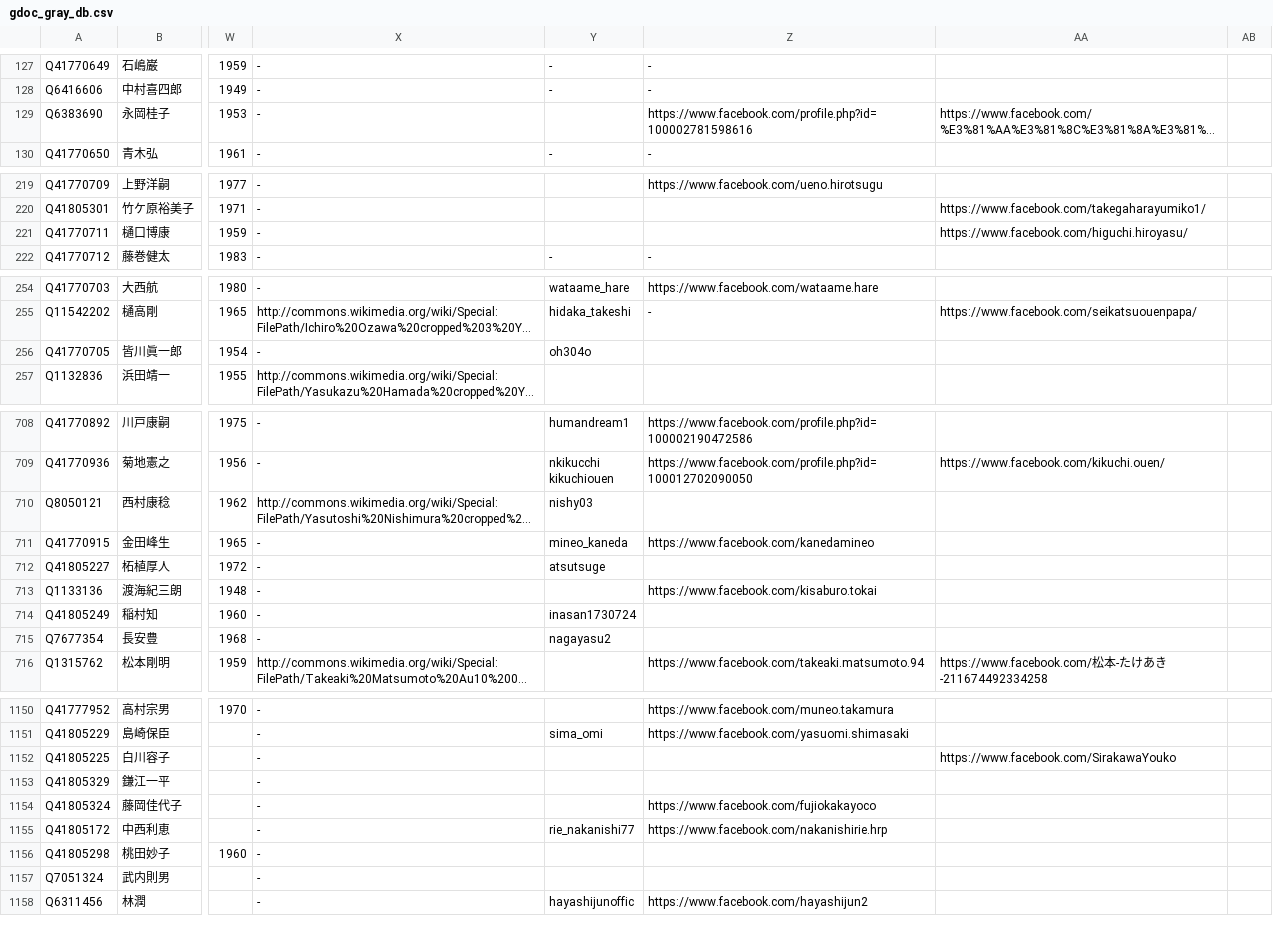
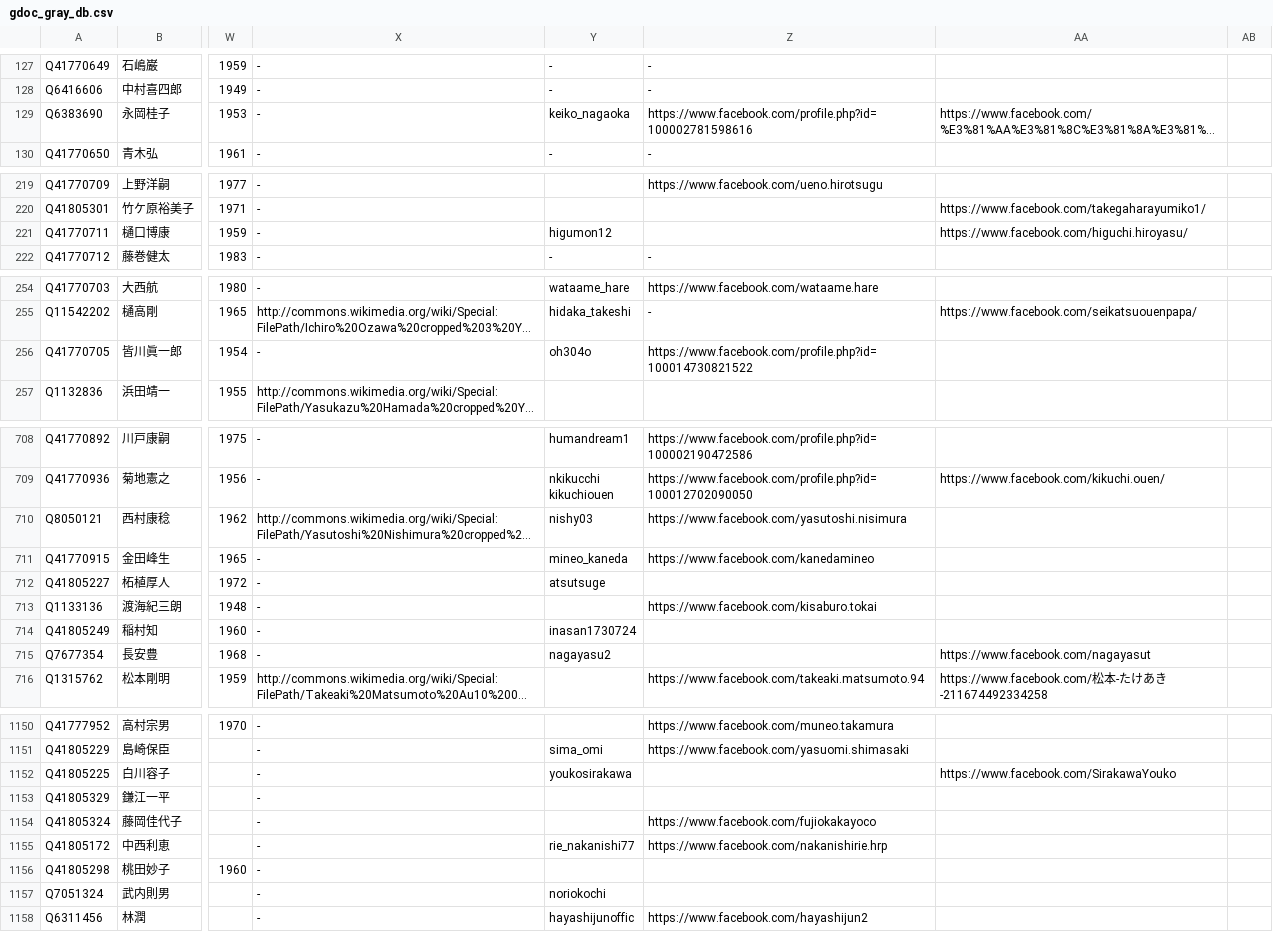
Before and after one commit to hkwi/shuin48pre, a CSV file: docs/gdoc_gray_db.csv, drawn as a sheet; only a part is shown, gaps mark what is left out; long unchanged cells end in …; the diff covers the shown part only; the diff names each change by its address in the sheet, - before the commit and + after, or states it on an @@ line.

```diff
--- a/docs/gdoc_gray_db.csv
+++ b/docs/gdoc_gray_db.csv
-Y129: (empty)
+Y129: keiko_nagaoka
-Y221: (empty)
+Y221: higumon12
-Z256: (empty)
+Z256: https://www.facebook.com/profile.php?id=100014730821522
-Z710: (empty)
+Z710: https://www.facebook.com/yasutoshi.nisimura
-AA715: (empty)
+AA715: https://www.facebook.com/nagayasut
-Y1152: (empty)
+Y1152: youkosirakawa
-Y1157: (empty)
+Y1157: noriokochi
```
Also changed, not shown: 21 edited cells elsewhere in this file, 4 other files.
